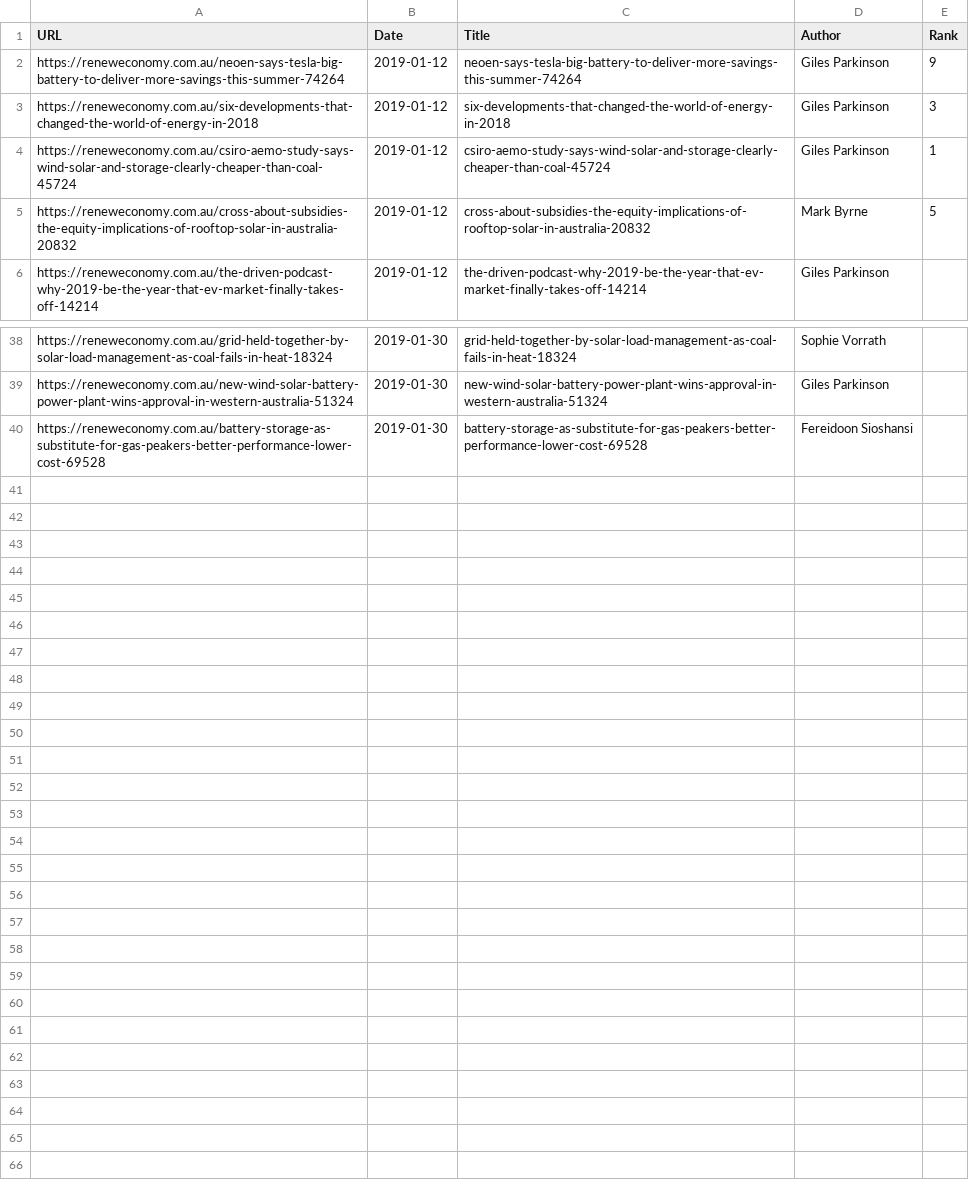
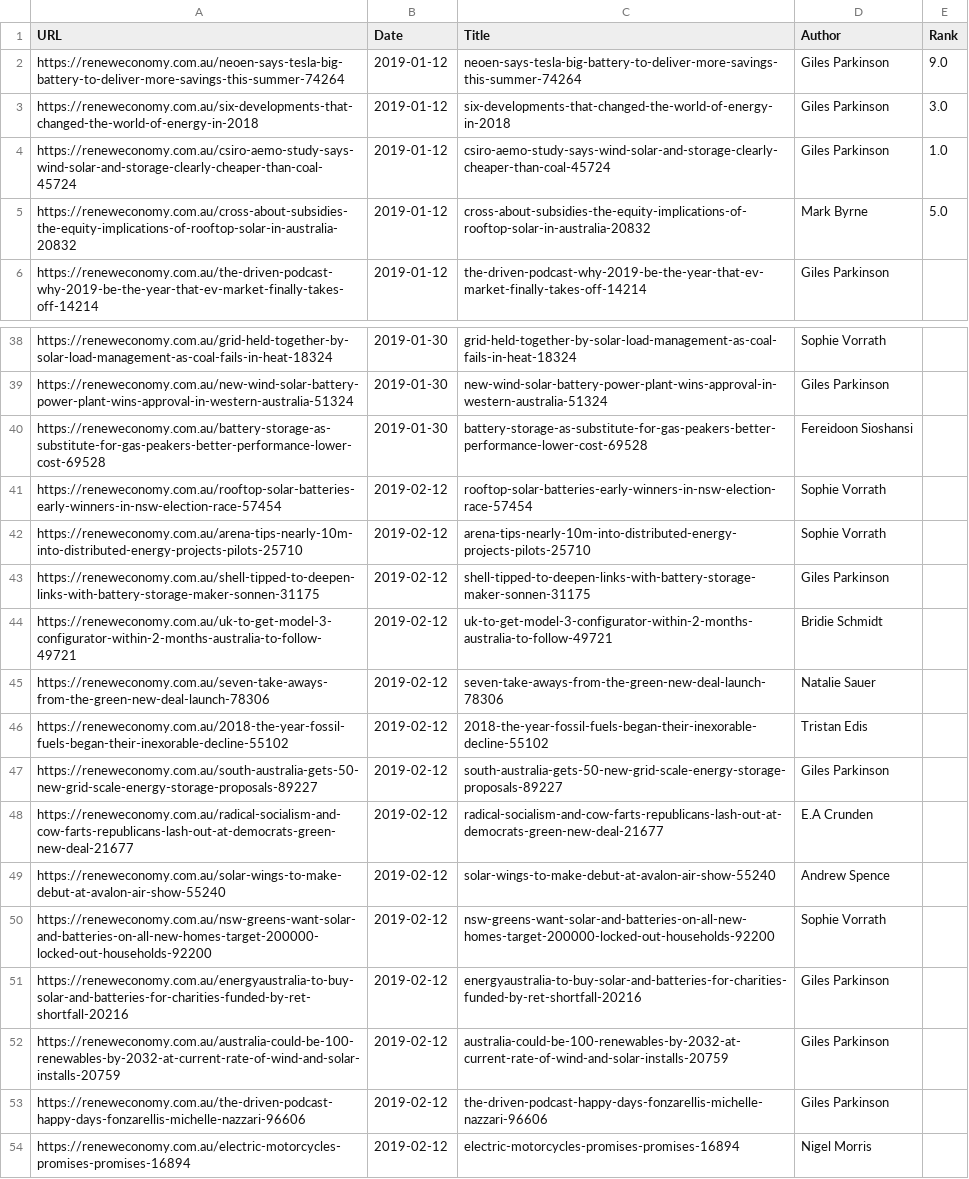
Before and after one commit to bengbmccoy/RenewEconomy_Project, a CSV file: url_database.csv, drawn as a sheet; only a part is shown, gaps mark what is left out.

Commit message:
Lots has happened!
I decided that the best way to rank articles was to do that in a seperate script rather than wait on input from a user in the renewecon_read script.
Hence I created the renewecon_rank script.
The script takes an article ID and a ranks as command line variable and updates the url_database to the rank.
It also performs some basic checks to ensure that the article's ranks is not too silly and that the argument exists.

TODO:
Still need to comment all over the script before I get too carried away.

```diff
--- a/url_database.csv
+++ b/url_database.csv
@@ -1,6 +1,6 @@
 URL,Date,Title,Author,Rank
-https://reneweconomy.com.au/neoen-says-tesla-big-battery-to-deliver-more-savings-this-summer-74264,2019-01-12,neoen-says-tesla-big-battery-to-deliver-more-savings-this-summer-74264,Giles Parkinson,9
-https://reneweconomy.com.au/six-developments-that-changed-the-world-of-energy-in-2018,2019-01-12,six-developments-that-changed-the-world-of-energy-in-2018,Giles Parkinson,3
-https://reneweconomy.com.au/csiro-aemo-study-says-wind-solar-and-storage-clearly-cheaper-than-coal-45724,2019-01-12,csiro-aemo-study-says-wind-solar-and-storage-clearly-cheaper-than-coal-45724,Giles Parkinson,1
-https://reneweconomy.com.au/cross-about-subsidies-the-equity-implications-of-rooftop-solar-in-australia-20832,2019-01-12,cross-about-subsidies-the-equity-implications-of-rooftop-solar-in-australia-20832,Mark Byrne,5
+https://reneweconomy.com.au/neoen-says-tesla-big-battery-to-deliver-more-savings-this-summer-74264,2019-01-12,neoen-says-tesla-big-battery-to-deliver-more-savings-this-summer-74264,Giles Parkinson,9.0
+https://reneweconomy.com.au/six-developments-that-changed-the-world-of-energy-in-2018,2019-01-12,six-developments-that-changed-the-world-of-energy-in-2018,Giles Parkinson,3.0
+https://reneweconomy.com.au/csiro-aemo-study-says-wind-solar-and-storage-clearly-cheaper-than-coal-45724,2019-01-12,csiro-aemo-study-says-wind-solar-and-storage-clearly-cheaper-than-coal-45724,Giles Parkinson,1.0
+https://reneweconomy.com.au/cross-about-subsidies-the-equity-implications-of-rooftop-solar-in-australia-20832,2019-01-12,cross-about-subsidies-the-equity-implications-of-rooftop-solar-in-australia-20832,Mark Byrne,5.0
 https://reneweconomy.com.au/the-driven-podcast-why-2019-be-the-year-that-ev-market-finally-takes-off-14214,2019-01-12,the-driven-podcast-why-2019-be-the-year-that-ev-market-finally-takes-off-14214,Giles Parkinson,
@@ -40 +40,15 @@ https://reneweconomy.com.au/new-wind-solar-battery-power-plant-wins-approval-in-
 https://reneweconomy.com.au/battery-storage-as-substitute-for-gas-peakers-better-performance-lower-cost-69528,2019-01-30,battery-storage-as-substitute-for-gas-peakers-better-performance-lower-cost-69528,Fereidoon Sioshansi,
+https://reneweconomy.com.au/rooftop-solar-batteries-early-winners-in-nsw-election-race-57454,2019-02-12,rooftop-solar-batteries-early-winners-in-nsw-election-race-57454,Sophie Vorrath,
+https://reneweconomy.com.au/arena-tips-nearly-10m-into-distributed-energy-projects-pilots-25710,2019-02-12,arena-tips-nearly-10m-into-distributed-energy-projects-pilots-25710,Sophie Vorrath,
+https://reneweconomy.com.au/shell-tipped-to-deepen-links-with-battery-storage-maker-sonnen-31175,2019-02-12,shell-tipped-to-deepen-links-with-battery-storage-maker-sonnen-31175,Giles Parkinson,
+https://reneweconomy.com.au/uk-to-get-model-3-configurator-within-2-months-australia-to-follow-49721,2019-02-12,uk-to-get-model-3-configurator-within-2-months-australia-to-follow-49721,Bridie Schmidt,
+https://reneweconomy.com.au/seven-take-aways-from-the-green-new-deal-launch-78306,2019-02-12,seven-take-aways-from-the-green-new-deal-launch-78306,Natalie Sauer,
+https://reneweconomy.com.au/2018-the-year-fossil-fuels-began-their-inexorable-decline-55102,2019-02-12,2018-the-year-fossil-fuels-began-their-inexorable-decline-55102,Tristan Edis,
+https://reneweconomy.com.au/south-australia-gets-50-new-grid-scale-energy-storage-proposals-89227,2019-02-12,south-australia-gets-50-new-grid-scale-energy-storage-proposals-89227,Giles Parkinson,
+https://reneweconomy.com.au/radical-socialism-and-cow-farts-republicans-lash-out-at-democrats-green-new-deal-21677,2019-02-12,radical-socialism-and-cow-farts-republicans-lash-out-at-democrats-green-new-deal-21677,E.A Crunden,
+https://reneweconomy.com.au/solar-wings-to-make-debut-at-avalon-air-show-55240,2019-02-12,solar-wings-to-make-debut-at-avalon-air-show-55240,Andrew Spence,
+https://reneweconomy.com.au/nsw-greens-want-solar-and-batteries-on-all-new-homes-target-200000-locked-out-households-92200,2019-02-12,nsw-greens-want-solar-and-batteries-on-all-new-homes-target-200000-locked-out-households-92200,Sophie Vorrath,
+https://reneweconomy.com.au/energyaustralia-to-buy-solar-and-batteries-for-charities-funded-by-ret-shortfall-20216,2019-02-12,energyaustralia-to-buy-solar-and-batteries-for-charities-funded-by-ret-shortfall-20216,Giles Parkinson,
+https://reneweconomy.com.au/australia-could-be-100-renewables-by-2032-at-current-rate-of-wind-and-solar-installs-20759,2019-02-12,australia-could-be-100-renewables-by-2032-at-current-rate-of-wind-and-solar-installs-20759,Giles Parkinson,
+https://reneweconomy.com.au/the-driven-podcast-happy-days-fonzarellis-michelle-nazzari-96606,2019-02-12,the-driven-podcast-happy-days-fonzarellis-michelle-nazzari-96606,Giles Parkinson,
+https://reneweconomy.com.au/electric-motorcycles-promises-promises-16894,2019-02-12,electric-motorcycles-promises-promises-16894,Nigel Morris,
```
Also changed, not shown: 3 other files.
